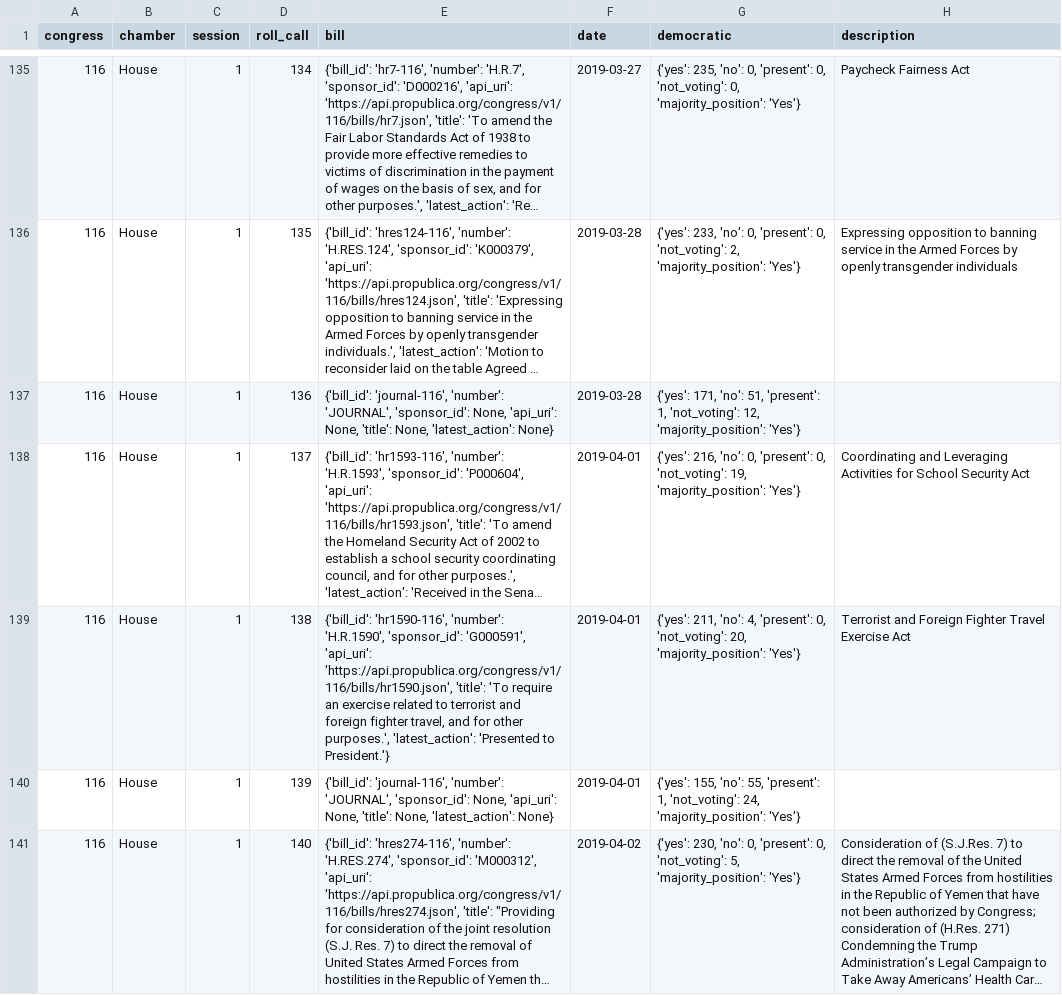
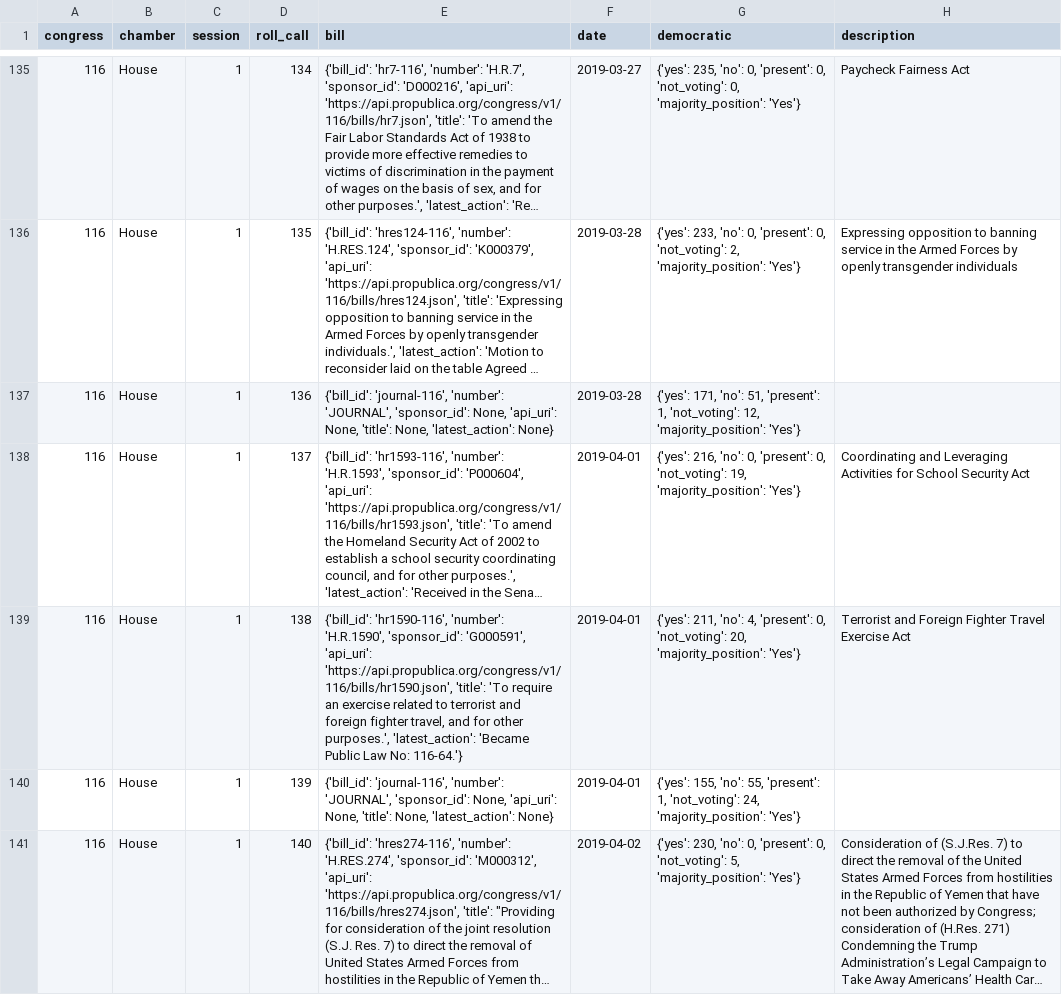
Before and after one commit to Nhorning/Congressional_Survival, a CSV file: Data/Cache/2019_housevote_meta.csv, drawn as a sheet; only a part is shown, gaps mark what is left out; long unchanged cells end in …; the diff names each change by its address in the sheet, - before the commit and + after, or states it on an @@ line.

```diff
--- a/Data/Cache/2019_housevote_meta.csv
+++ b/Data/Cache/2019_housevote_meta.csv
-E139 (bill): …purposes.', 'latest_action': 'Presented to President.'}
+E139 (bill): …purposes.', 'latest_action': 'Became Public Law No: 116-64.'}
```
Also changed, not shown: 1 other file.
